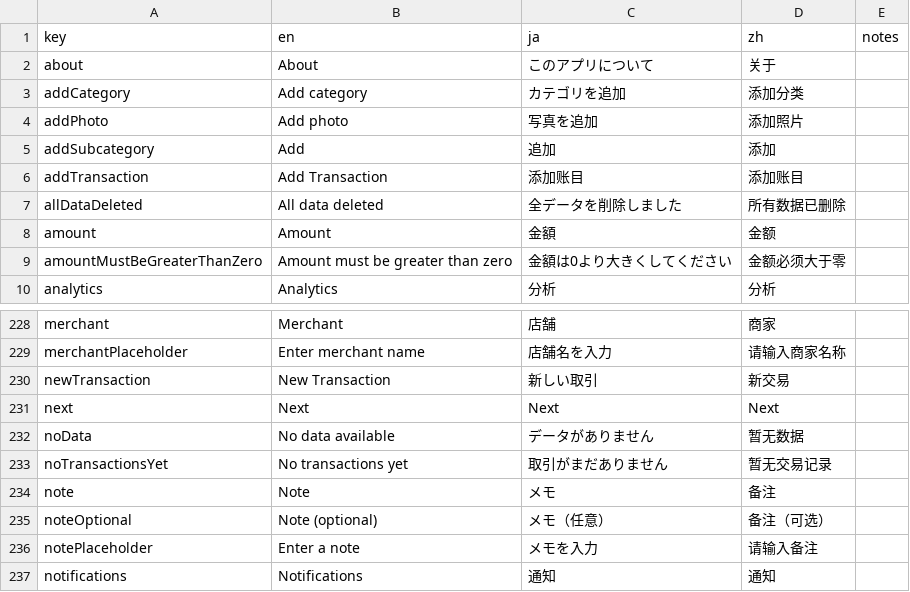
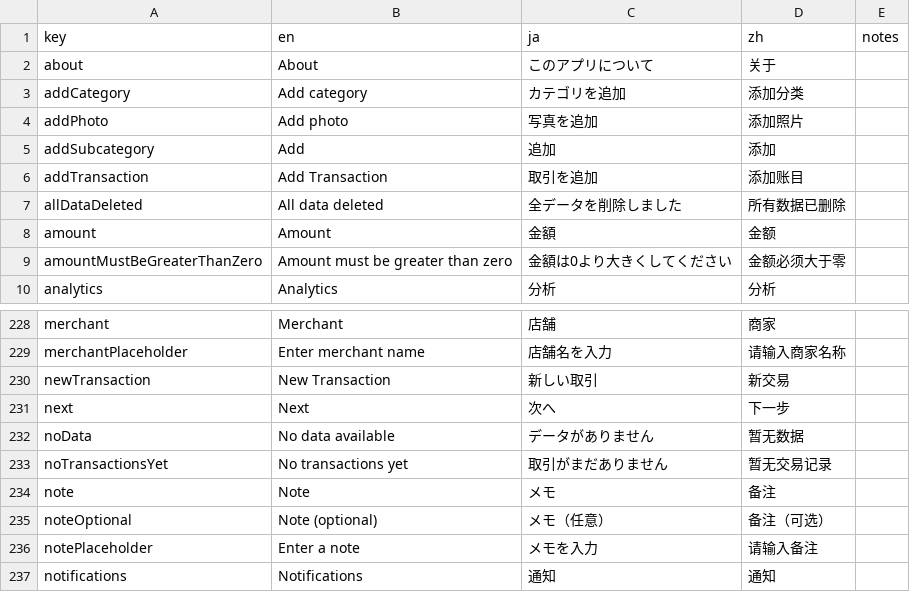
Before and after one commit to SheanZero/home-pocket-app, a CSV file: docs/i18n/translations.csv, drawn as a sheet; only a part is shown, gaps mark what is left out; the diff covers the shown part only.

```diff
--- a/docs/i18n/translations.csv
+++ b/docs/i18n/translations.csv
@@ -5,3 +5,3 @@ addPhoto,Add photo,写真を追加,添加照片,
 addSubcategory,Add,追加,添加,
-addTransaction,Add Transaction,添加账目,添加账目,
+addTransaction,Add Transaction,取引を追加,添加账目,
 allDataDeleted,All data deleted,全データを削除しました,所有数据已删除,
@@ -230,3 +230,3 @@ merchantPlaceholder,Enter merchant name,店舗名を入力,请输入商家名称
 newTransaction,New Transaction,新しい取引,新交易,
-next,Next,Next,Next,
+next,Next,次へ,下一步,
 noData,No data available,データがありません,暂无数据,
```
Also changed, not shown: 9 edited cells elsewhere in this file, 2 other files.
